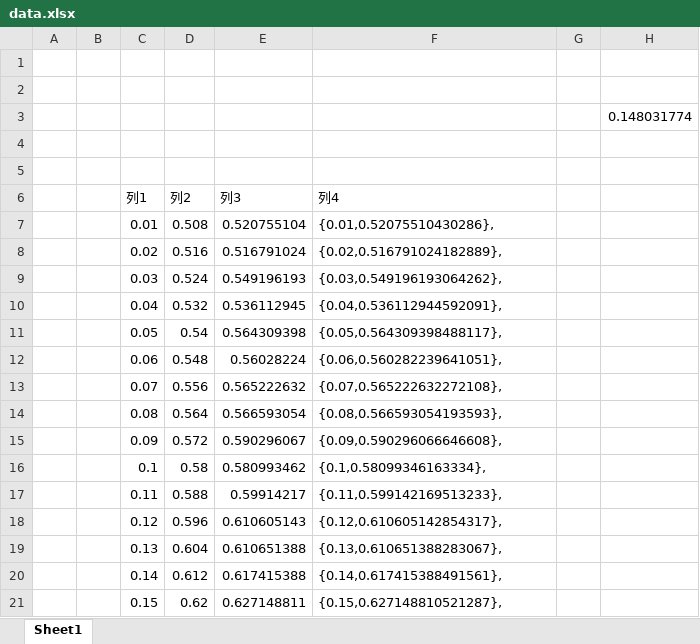
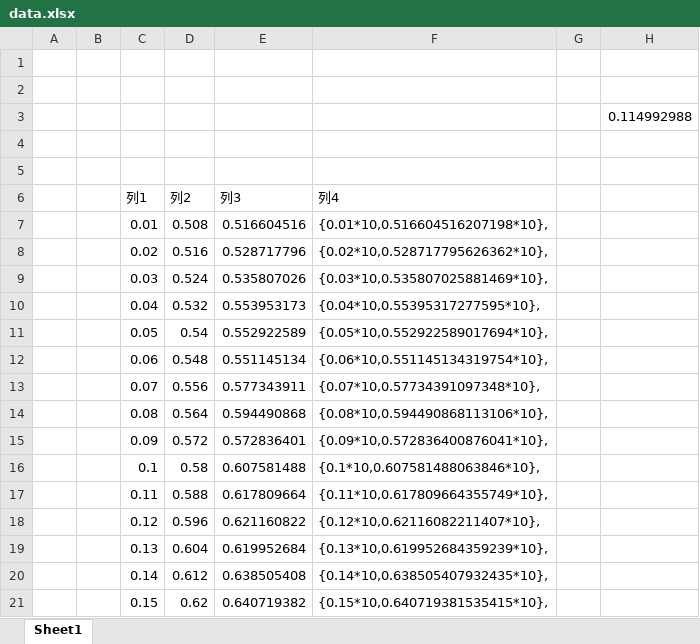
Before and after one commit to ngzHappy/oct2, an Excel workbook: opencv_point_algorithm/opencv_fitLine/private/data.xlsx, sheet Sheet1, drawn as a sheet; only a part is shown; values as stored, in another font and other column widths than the file's, no borders; charts and pictures and table styles not drawn; the diff covers the shown part only; the diff names each change by its address in the sheet, - before the commit and + after, or states it on an @@ line.

Commit message:
+fitline data

```diff
--- a/opencv_point_algorithm/opencv_fitLine/private/data.xlsx (sheet Sheet1)
+++ b/opencv_point_algorithm/opencv_fitLine/private/data.xlsx (sheet Sheet1)
-H3: 0.148031774
+H3: 0.114992988
-E7 (列3): 0.520755104
+E7 (列3): 0.516604516
-F7 (列4): {0.01,0.52075510430286},
+F7 (列4): {0.01*10,0.516604516207198*10},
-E8 (列3): 0.516791024
+E8 (列3): 0.528717796
-F8 (列4): {0.02,0.516791024182889},
+F8 (列4): {0.02*10,0.528717795626362*10},
-E9 (列3): 0.549196193
+E9 (列3): 0.535807026
-F9 (列4): {0.03,0.549196193064262},
+F9 (列4): {0.03*10,0.535807025881469*10},
-E10 (列3): 0.536112945
+E10 (列3): 0.553953173
-F10 (列4): {0.04,0.536112944592091},
+F10 (列4): {0.04*10,0.55395317277595*10},
-E11 (列3): 0.564309398
+E11 (列3): 0.552922589
-F11 (列4): {0.05,0.564309398488117},
+F11 (列4): {0.05*10,0.552922589017694*10},
-E12 (列3): 0.56028224
+E12 (列3): 0.551145134
-F12 (列4): {0.06,0.560282239641051},
+F12 (列4): {0.06*10,0.551145134319754*10},
-E13 (列3): 0.565222632
+E13 (列3): 0.577343911
-F13 (列4): {0.07,0.565222632272108},
+F13 (列4): {0.07*10,0.57734391097348*10},
-E14 (列3): 0.566593054
+E14 (列3): 0.594490868
-F14 (列4): {0.08,0.566593054193593},
+F14 (列4): {0.08*10,0.594490868113106*10},
-E15 (列3): 0.590296067
+E15 (列3): 0.572836401
-F15 (列4): {0.09,0.590296066646608},
+F15 (列4): {0.09*10,0.572836400876041*10},
-E16 (列3): 0.580993462
+E16 (列3): 0.607581488
-F16 (列4): {0.1,0.58099346163334},
+F16 (列4): {0.1*10,0.607581488063846*10},
-E17 (列3): 0.59914217
+E17 (列3): 0.617809664
-F17 (列4): {0.11,0.599142169513233},
+F17 (列4): {0.11*10,0.617809664355749*10},
-E18 (列3): 0.610605143
+E18 (列3): 0.621160822
-F18 (列4): {0.12,0.610605142854317},
+F18 (列4): {0.12*10,0.62116082211407*10},
-E19 (列3): 0.610651388
+E19 (列3): 0.619952684
-F19 (列4): {0.13,0.610651388283067},
+F19 (列4): {0.13*10,0.619952684359239*10},
-E20 (列3): 0.617415388
+E20 (列3): 0.638505408
-F20 (列4): {0.14,0.617415388491561},
+F20 (列4): {0.14*10,0.638505407932435*10},
-E21 (列3): 0.627148811
+E21 (列3): 0.640719382
-F21 (列4): {0.15,0.627148810521287},
+F21 (列4): {0.15*10,0.640719381535415*10},
```
Also changed, not shown: 160 edited cells elsewhere in this sheet, charts or pictures.
